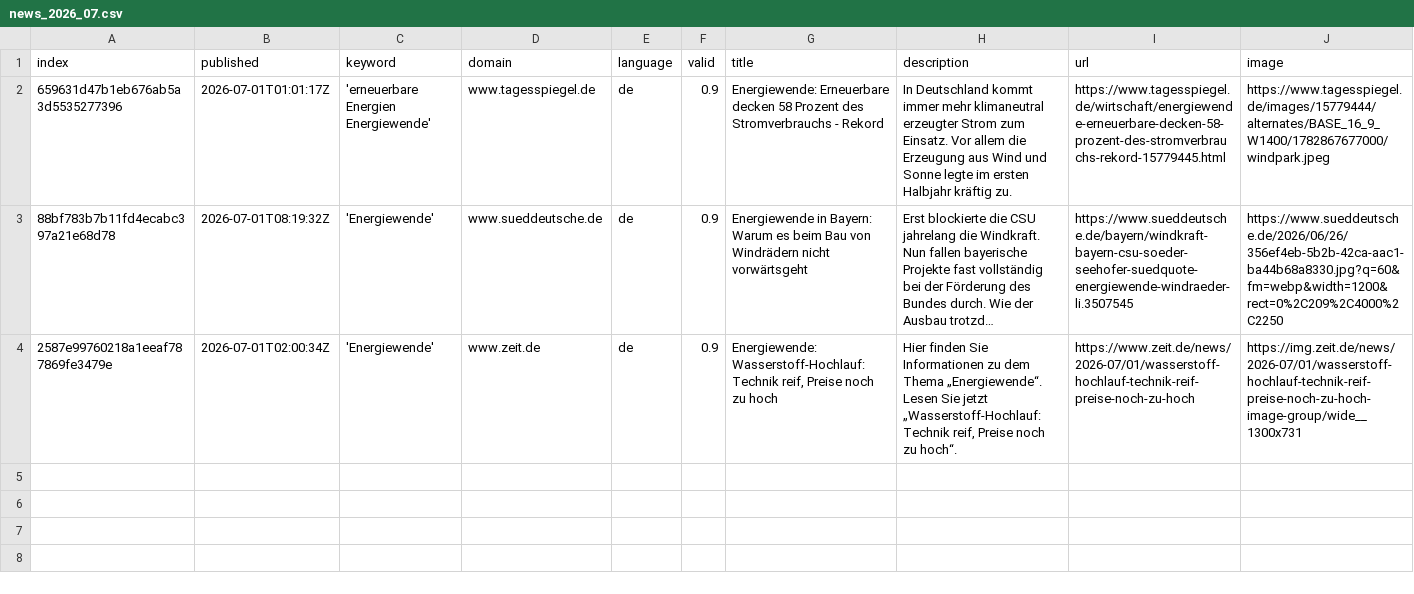
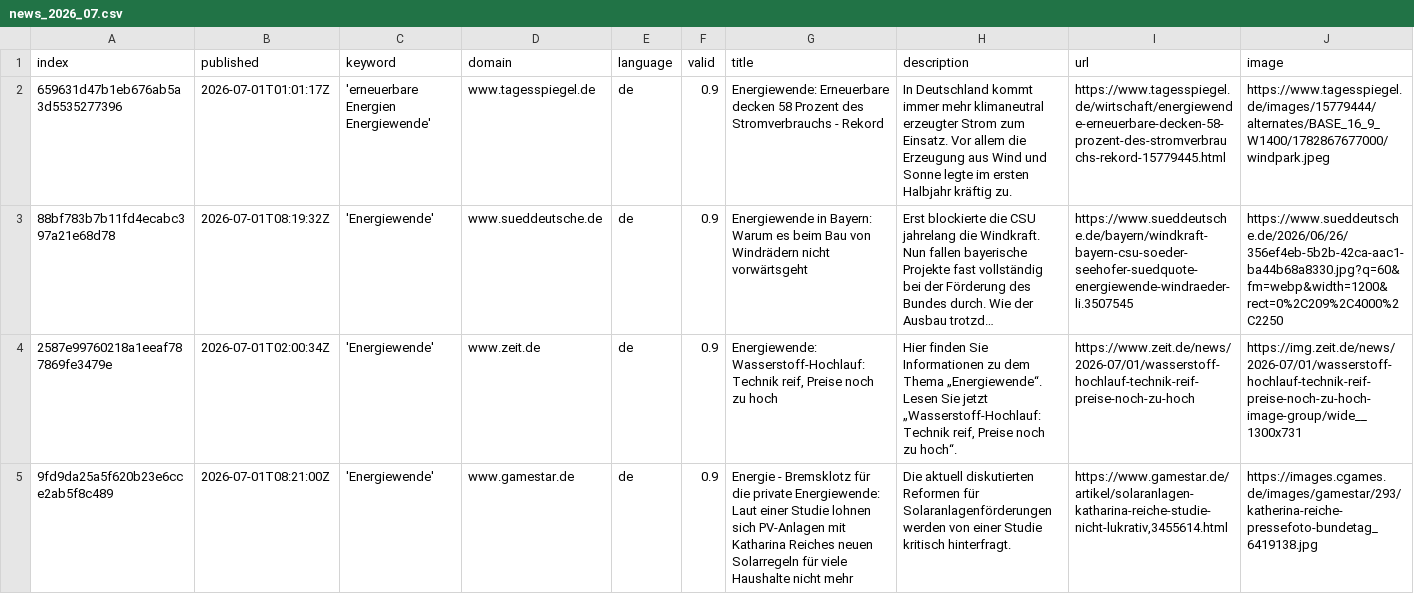
Before and after one commit to daschu83-news/climateIsComing, a CSV file: csv/news_2026_07.csv, drawn as a sheet; only a part is shown; long unchanged cells end in …; rows hold the shown columns only; the diff names each change by its address in the sheet, - before the commit and + after, or states it on an @@ line.

```diff
--- a/csv/news_2026_07.csv
+++ b/csv/news_2026_07.csv
+row 5: 9fd9da25a5f620b23e6cce2ab5f8c489 | 2026-07-01T08:21:00Z | 'Energiewende' | www.gamestar.de | de | 0.9 | Energie - Bremsklotz für die private Energiewende: Laut einer Studie lohnen sich PV-Anlagen mit Katharina Reiches neuen Solarregeln für viele Haushalte nicht mehr | Die aktuell diskutierten Reformen für Solaranlagenförderungen werden von einer Studie kritisch hinterfragt. | https://www.gamestar.de/artikel/solaranlagen-katharina-reiche-studie-nicht-lukrativ,3455614.html | https://images.cgames.de/images/gamestar/293/katherina-reiche-pressefoto-bundetag_6419138.jpg
```
Also changed, not shown: csv/news_2026_06.csv, keywords.csv.
